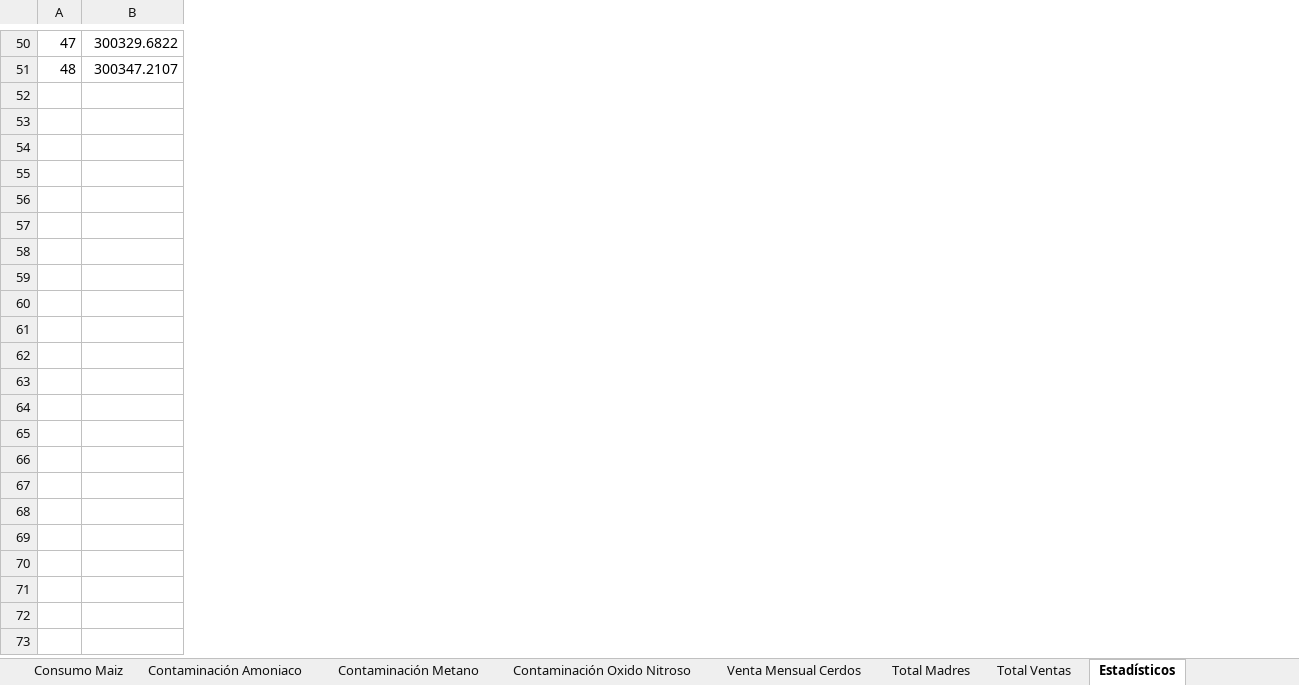
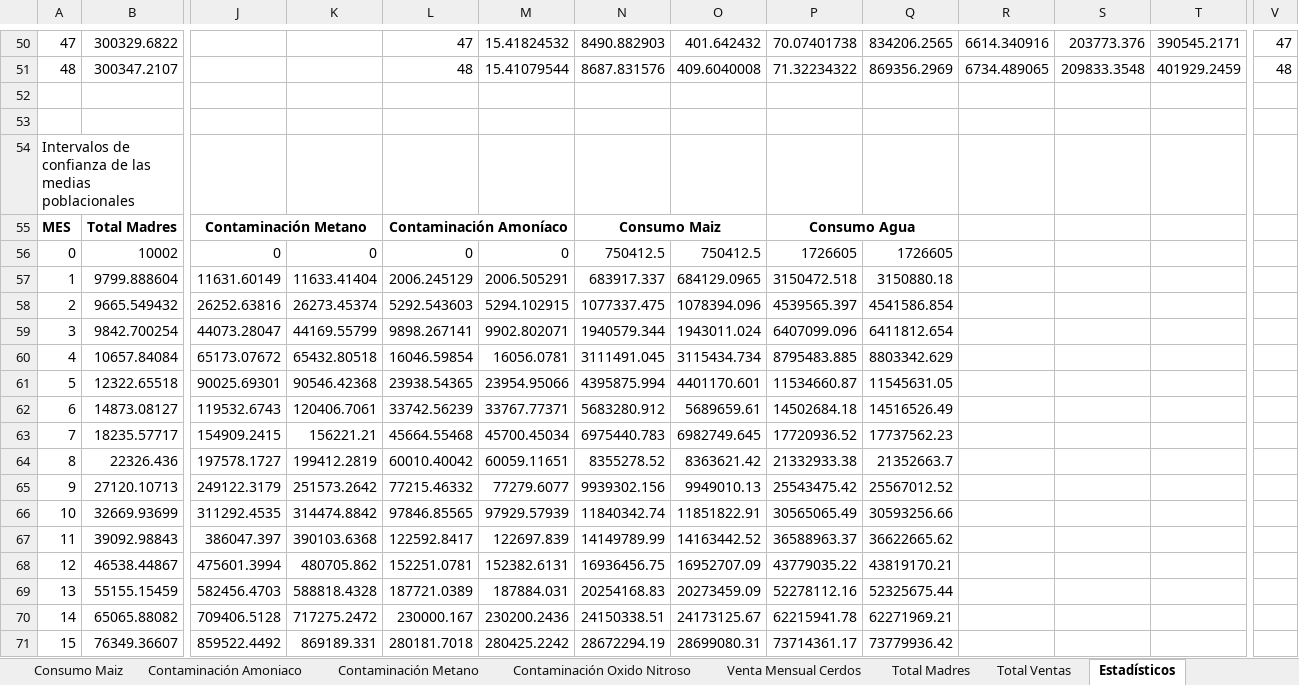
Before and after one commit to tomasponce98/Trabajos_Simulacion, an Excel workbook: Anylogic/TPI_Simulación_Chanchos_China_2020/Prueba_Optimista.xlsx, sheet Estadísticos, drawn as a sheet; only a part is shown, gaps mark what is left out; values as stored, in another font and other column widths than the file's, no borders; rows hold the shown columns only; the diff covers the shown part only; the diff names each change by its address in the sheet, - before the commit and + after, or states it on an @@ line.

```diff
--- a/Anylogic/TPI_Simulación_Chanchos_China_2020/Prueba_Optimista.xlsx (sheet Estadísticos)
+++ b/Anylogic/TPI_Simulación_Chanchos_China_2020/Prueba_Optimista.xlsx (sheet Estadísticos)
+column J, empty
+column K, empty
+column L, rows 50-51: 47 | 48
+column M, rows 50-51: 15.41824532 | 15.41079544
+column N, rows 50-51: 8490.882903 | 8687.831576
+column O, rows 50-51: 401.642432 | 409.6040008
+column P, rows 50-51: 70.07401738 | 71.32234322
+column Q, rows 50-51: 834206.2565 | 869356.2969
+column R, rows 50-51: 6614.340916 | 6734.489065
+column S, rows 50-51: 203773.376 | 209833.3548
+column T, rows 50-51: 390545.2171 | 401929.2459
+column V, rows 50-51: 47 | 48
+row 52: (empty)
+row 53: (empty)
+row 54: Intervalos de confianza de las medias poblacionales
+row 55: MES | Total Madres | Contaminación Metano |  | Contaminación Amoníaco |  | Consumo Maiz |  | Consumo Agua
+row 56: 0 | 10002 | 0 | 0 | 0 | 0 | 750412.5 | 750412.5 | 1726605 | 1726605
+row 57: 1 | 9799.888604 | 11631.60149 | 11633.41404 | 2006.245129 | 2006.505291 | 683917.337 | 684129.0965 | 3150472.518 | 3150880.18
+row 58: 2 | 9665.549432 | 26252.63816 | 26273.45374 | 5292.543603 | 5294.102915 | 1077337.475 | 1078394.096 | 4539565.397 | 4541586.854
+row 59: 3 | 9842.700254 | 44073.28047 | 44169.55799 | 9898.267141 | 9902.802071 | 1940579.344 | 1943011.024 | 6407099.096 | 6411812.654
+row 60: 4 | 10657.84084 | 65173.07672 | 65432.80518 | 16046.59854 | 16056.0781 | 3111491.045 | 3115434.734 | 8795483.885 | 8803342.629
+row 61: 5 | 12322.65518 | 90025.69301 | 90546.42368 | 23938.54365 | 23954.95066 | 4395875.994 | 4401170.601 | 11534660.87 | 11545631.05
+row 62: 6 | 14873.08127 | 119532.6743 | 120406.7061 | 33742.56239 | 33767.77371 | 5683280.912 | 5689659.61 | 14502684.18 | 14516526.49
+row 63: 7 | 18235.57717 | 154909.2415 | 156221.21 | 45664.55468 | 45700.45034 | 6975440.783 | 6982749.645 | 17720936.52 | 17737562.23
+row 64: 8 | 22326.436 | 197578.1727 | 199412.2819 | 60010.40042 | 60059.11651 | 8355278.52 | 8363621.42 | 21332933.38 | 21352663.7
+row 65: 9 | 27120.10713 | 249122.3179 | 251573.2642 | 77215.46332 | 77279.6077 | 9939302.156 | 9949010.13 | 25543475.42 | 25567012.52
+row 66: 10 | 32669.93699 | 311292.4535 | 314474.8842 | 97846.85565 | 97929.57939 | 11840342.74 | 11851822.91 | 30565065.49 | 30593256.66
+row 67: 11 | 39092.98843 | 386047.397 | 390103.6368 | 122592.8417 | 122697.839 | 14149789.99 | 14163442.52 | 36588963.37 | 36622665.62
+row 68: 12 | 46538.44867 | 475601.3994 | 480705.862 | 152251.0781 | 152382.6131 | 16936456.75 | 16952707.09 | 43779035.22 | 43819170.21
+row 69: 13 | 55155.15459 | 582456.4703 | 588818.4328 | 187721.0389 | 187884.031 | 20254168.83 | 20273459.09 | 52278112.16 | 52325675.44
+row 70: 14 | 65065.88082 | 709406.5128 | 717275.2472 | 230000.167 | 230200.2436 | 24150338.51 | 24173125.67 | 62215941.78 | 62271969.21
+row 71: 15 | 76349.36607 | 859522.4492 | 869189.331 | 280181.7018 | 280425.2242 | 28672294.19 | 28699080.31 | 73714361.17 | 73779936.42
```
Also changed, not shown: 33 added rows and 9 added columns elsewhere in this sheet, Anylogic/TPI_Simulación_Chanchos_China_2020/Prueba1.xlsx, 2 other files.
